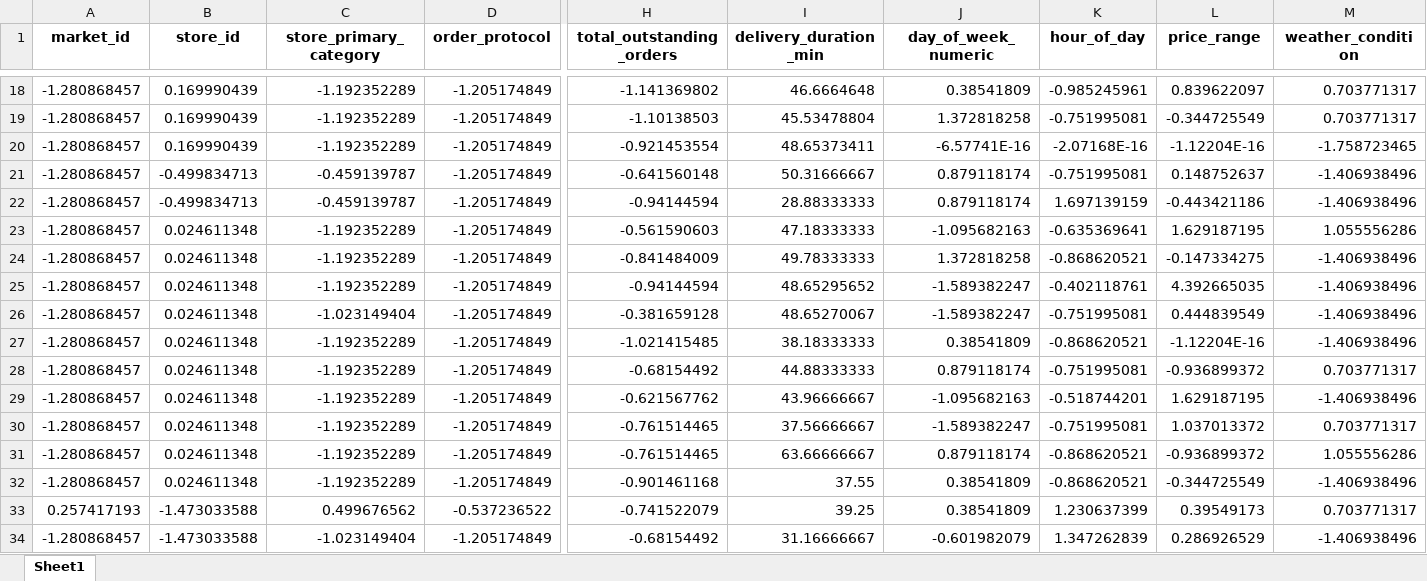
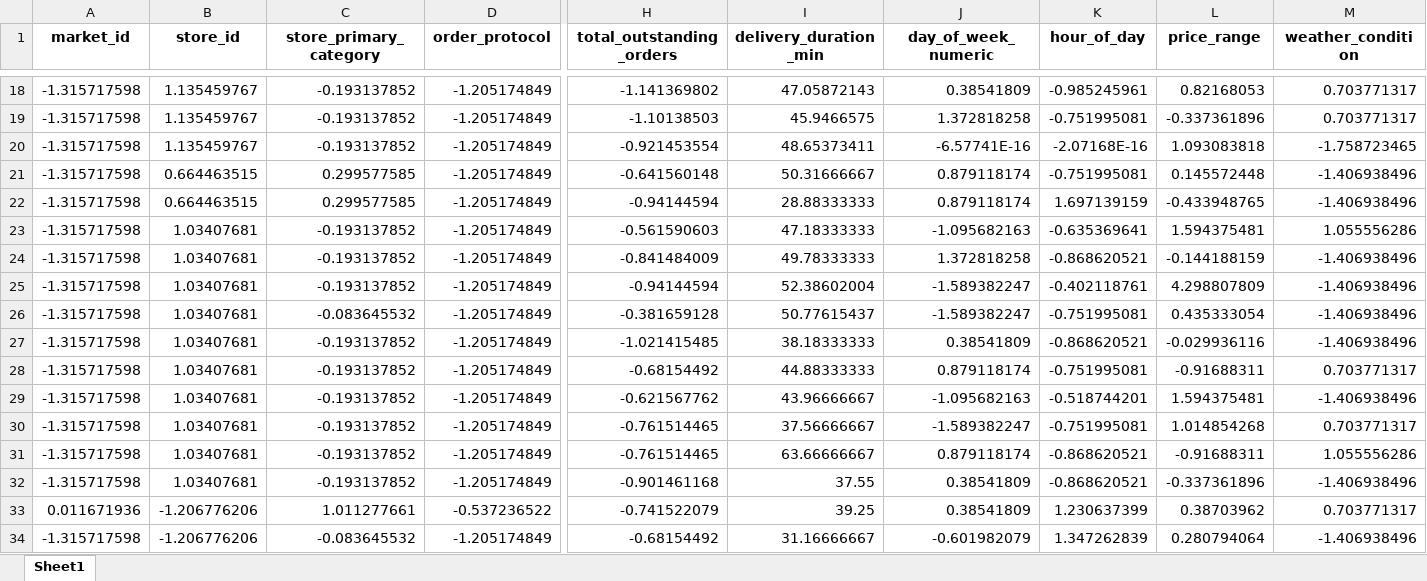
Before and after one commit to chamseddinedoulaEsprit/CRISP-DM-DataSet-Temps-de-livraison, an Excel workbook: datadelevry_clean_preview(200lignes).xlsx, sheet Sheet1, drawn as a sheet; only a part is shown, gaps mark what is left out; values as stored, in another font and other column widths than the file's, no borders; the diff covers the shown part only; the diff names each change by its address in the sheet, - before the commit and + after, or states it on an @@ line.

```diff
--- a/datadelevry_clean_preview(200lignes).xlsx (sheet Sheet1)
+++ b/datadelevry_clean_preview(200lignes).xlsx (sheet Sheet1)
-A18:A32 (market_id): -1.280868457
+A18:A32 (market_id): -1.315717598
-B18:B20 (store_id): 0.169990439
+B18:B20 (store_id): 1.135459767
-C18:C20 (store_primary_category): -1.192352289
+C18:C20 (store_primary_category): -0.193137852
-I18 (delivery_duration_min): 46.6664648
+I18 (delivery_duration_min): 47.05872143
-L18 (price_range): 0.839622097
+L18 (price_range): 0.82168053
-I19 (delivery_duration_min): 45.53478804
+I19 (delivery_duration_min): 45.9466575
-L19 (price_range): -0.344725549
+L19 (price_range): -0.337361896
-L20 (price_range): -1.12204E-16
+L20 (price_range): 1.093083818
-B21:B22 (store_id): -0.499834713
+B21:B22 (store_id): 0.664463515
-C21:C22 (store_primary_category): -0.459139787
+C21:C22 (store_primary_category): 0.299577585
-L21 (price_range): 0.148752637
+L21 (price_range): 0.145572448
-L22 (price_range): -0.443421186
+L22 (price_range): -0.433948765
-B23:B32 (store_id): 0.024611348
+B23:B32 (store_id): 1.03407681
-C23:C25 (store_primary_category): -1.192352289
+C23:C25 (store_primary_category): -0.193137852
-L23 (price_range): 1.629187195
+L23 (price_range): 1.594375481
-L24 (price_range): -0.147334275
+L24 (price_range): -0.144188159
-I25 (delivery_duration_min): 48.65295652
+I25 (delivery_duration_min): 52.38602004
-L25 (price_range): 4.392665035
+L25 (price_range): 4.298807809
-C26 (store_primary_category): -1.023149404
+C26 (store_primary_category): -0.083645532
-I26 (delivery_duration_min): 48.65270067
+I26 (delivery_duration_min): 50.77615437
-L26 (price_range): 0.444839549
+L26 (price_range): 0.435333054
-C27:C32 (store_primary_category): -1.192352289
+C27:C32 (store_primary_category): -0.193137852
-L27 (price_range): -1.12204E-16
+L27 (price_range): -0.029936116
-L28 (price_range): -0.936899372
+L28 (price_range): -0.91688311
-L29 (price_range): 1.629187195
+L29 (price_range): 1.594375481
-L30 (price_range): 1.037013372
+L30 (price_range): 1.014854268
-L31 (price_range): -0.936899372
+L31 (price_range): -0.91688311
-L32 (price_range): -0.344725549
+L32 (price_range): -0.337361896
-A33 (market_id): 0.257417193
+A33 (market_id): 0.011671936
-B33:B34 (store_id): -1.473033588
+B33:B34 (store_id): -1.206776206
-C33 (store_primary_category): 0.499676562
+C33 (store_primary_category): 1.011277661
-L33 (price_range): 0.39549173
+L33 (price_range): 0.38703962
-A34 (market_id): -1.280868457
+A34 (market_id): -1.315717598
-C34 (store_primary_category): -1.023149404
+C34 (store_primary_category): -0.083645532
-L34 (price_range): 0.286926529
+L34 (price_range): 0.280794064
```
Also changed, not shown: 747 edited cells elsewhere in this sheet, 11 other files.
